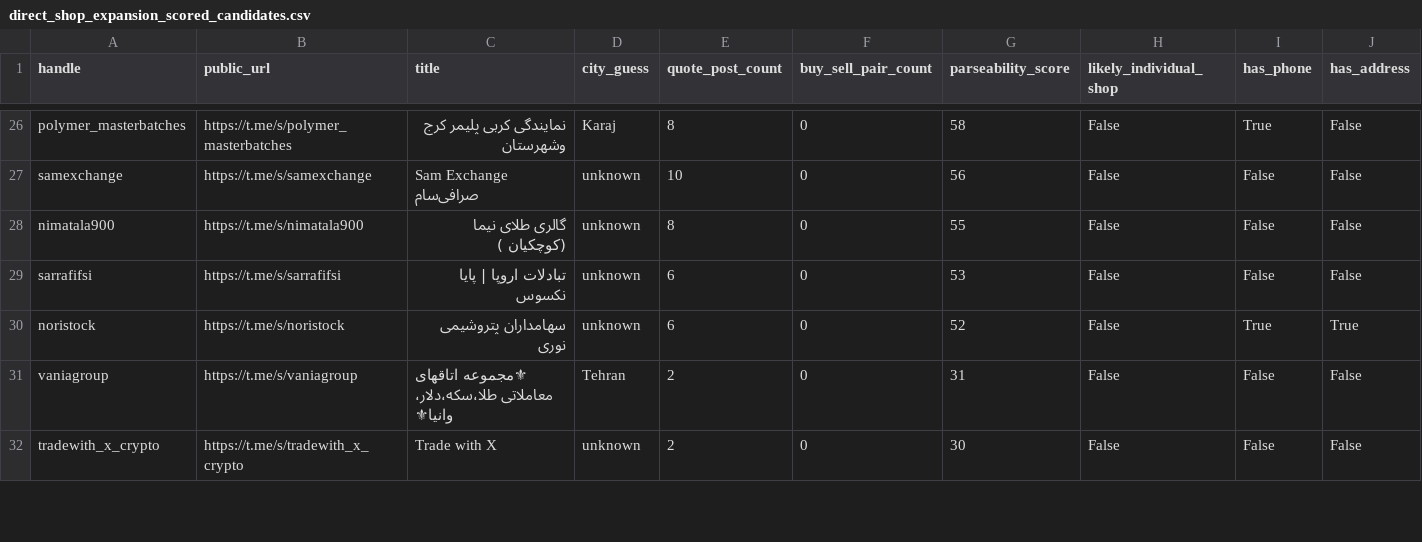
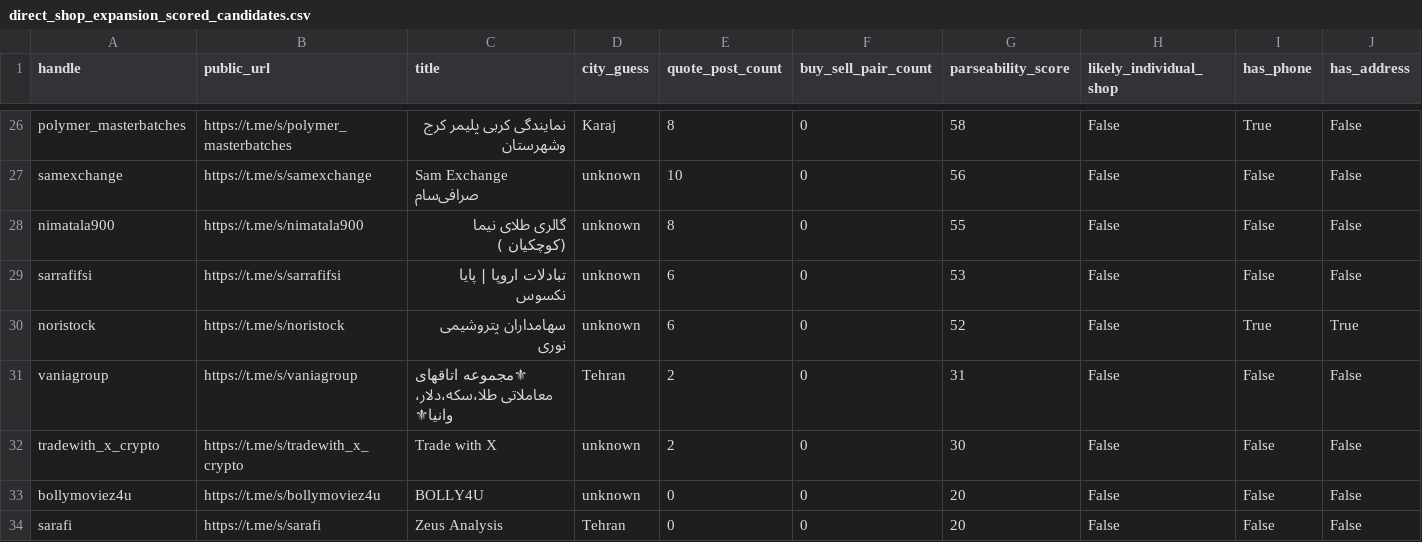
Before and after one commit to KevinMehrabi/rialwatch, a CSV file: survey_outputs/direct_shop_expansion_scored_candidates.csv, drawn as a sheet; only a part is shown, gaps mark what is left out; rows hold the shown columns only; the diff covers the shown part only; the diff names each change by its address in the sheet, - before the commit and + after, or states it on an @@ line.

```diff
--- a/survey_outputs/direct_shop_expansion_scored_candidates.csv
+++ b/survey_outputs/direct_shop_expansion_scored_candidates.csv
+row 33: bollymoviez4u | https://t.me/s/bollymoviez4u | BOLLY4U | unknown | 0 | 0 | 20 | False | False | False
+row 34: sarafi | https://t.me/s/sarafi | Zeus Analysis | Tehran | 0 | 0 | 20 | False | False | False
```
Also changed, not shown: 3 added rows and 7 edited cells elsewhere in this file, survey_outputs/direct_shop_expansion_candidates.csv, 2 other files.
